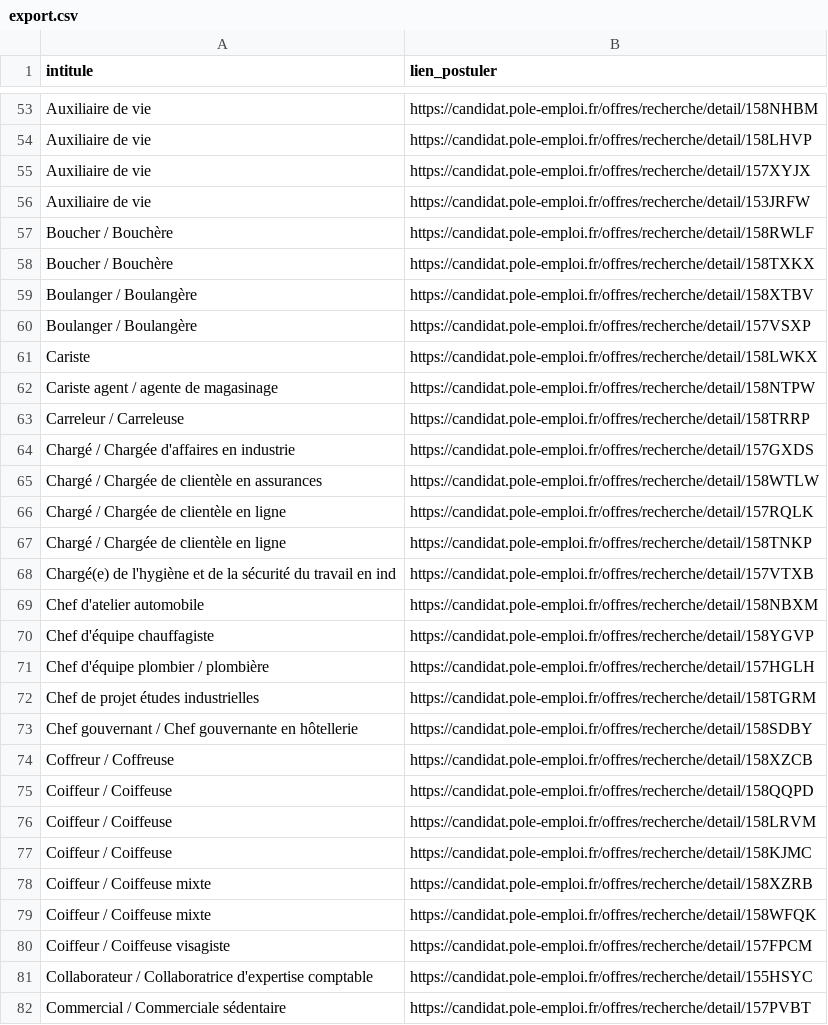
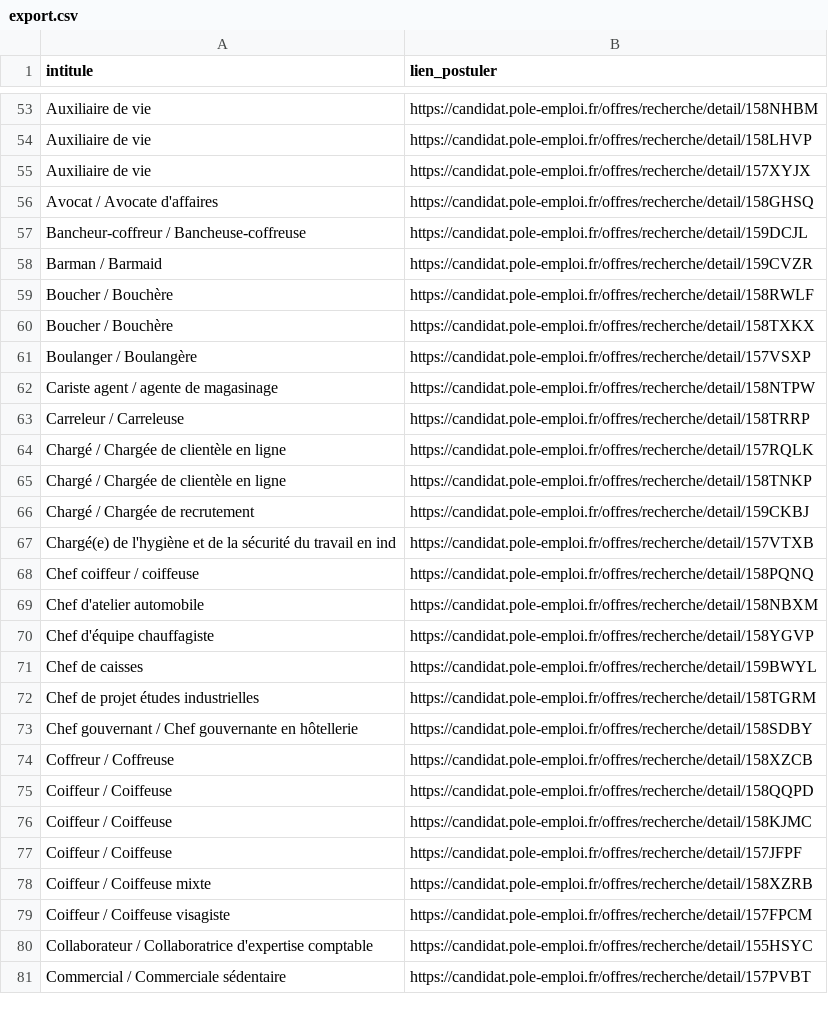
Before and after one commit to libkhadir/stats-tension-emploi-france, a CSV file: export.csv, drawn as a sheet; only a part is shown, gaps mark what is left out; removed rows and columns are numbered as before the commit, all else as after; the diff covers the shown part only; the diff names each change by its address in the sheet, - before the commit and + after, or states it on an @@ line.

```diff
--- a/export.csv
+++ b/export.csv
-row 56: Auxiliaire de vie | https://candidat.pole-emploi.fr/offres/recherche/detail/153JRFW
+row 56: Avocat / Avocate d'affaires | https://candidat.pole-emploi.fr/offres/recherche/detail/158GHSQ
+row 57: Bancheur-coffreur / Bancheuse-coffreuse | https://candidat.pole-emploi.fr/offres/recherche/detail/159DCJL
+row 58: Barman / Barmaid | https://candidat.pole-emploi.fr/offres/recherche/detail/159CVZR
-row 59: Boulanger / Boulangère | https://candidat.pole-emploi.fr/offres/recherche/detail/158XTBV
-row 61: Cariste | https://candidat.pole-emploi.fr/offres/recherche/detail/158LWKX
-row 64: Chargé / Chargée d'affaires en industrie | https://candidat.pole-emploi.fr/offres/recherche/detail/157GXDS
-row 65: Chargé / Chargée de clientèle en assurances | https://candidat.pole-emploi.fr/offres/recherche/detail/158WTLW
+row 66: Chargé / Chargée de recrutement | https://candidat.pole-emploi.fr/offres/recherche/detail/159CKBJ
+row 68: Chef coiffeur / coiffeuse | https://candidat.pole-emploi.fr/offres/recherche/detail/158PQNQ
-row 71: Chef d'équipe plombier / plombière | https://candidat.pole-emploi.fr/offres/recherche/detail/157HGLH
+row 71: Chef de caisses | https://candidat.pole-emploi.fr/offres/recherche/detail/159BWYL
-row 76: Coiffeur / Coiffeuse | https://candidat.pole-emploi.fr/offres/recherche/detail/158LRVM
+row 77: Coiffeur / Coiffeuse | https://candidat.pole-emploi.fr/offres/recherche/detail/157JFPF
-row 79: Coiffeur / Coiffeuse mixte | https://candidat.pole-emploi.fr/offres/recherche/detail/158WFQK
```
Also changed, not shown: 41 added rows, 33 removed rows and 8 edited cells elsewhere in this file.
